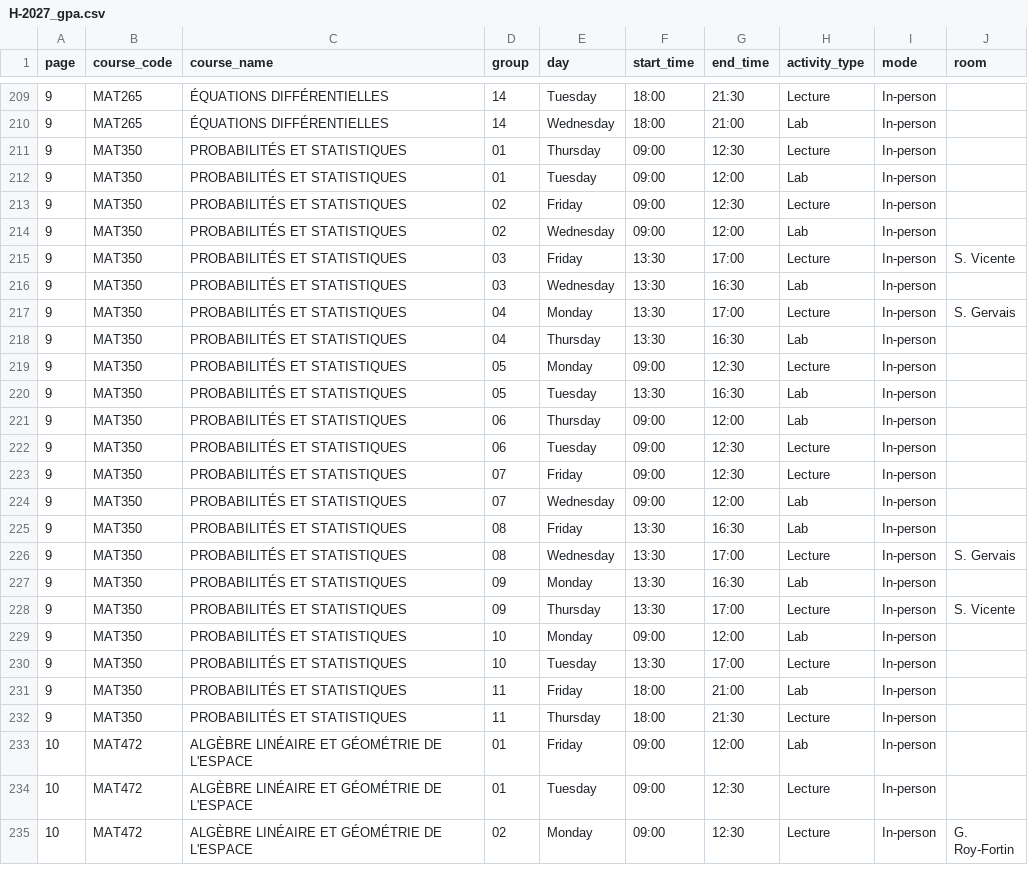
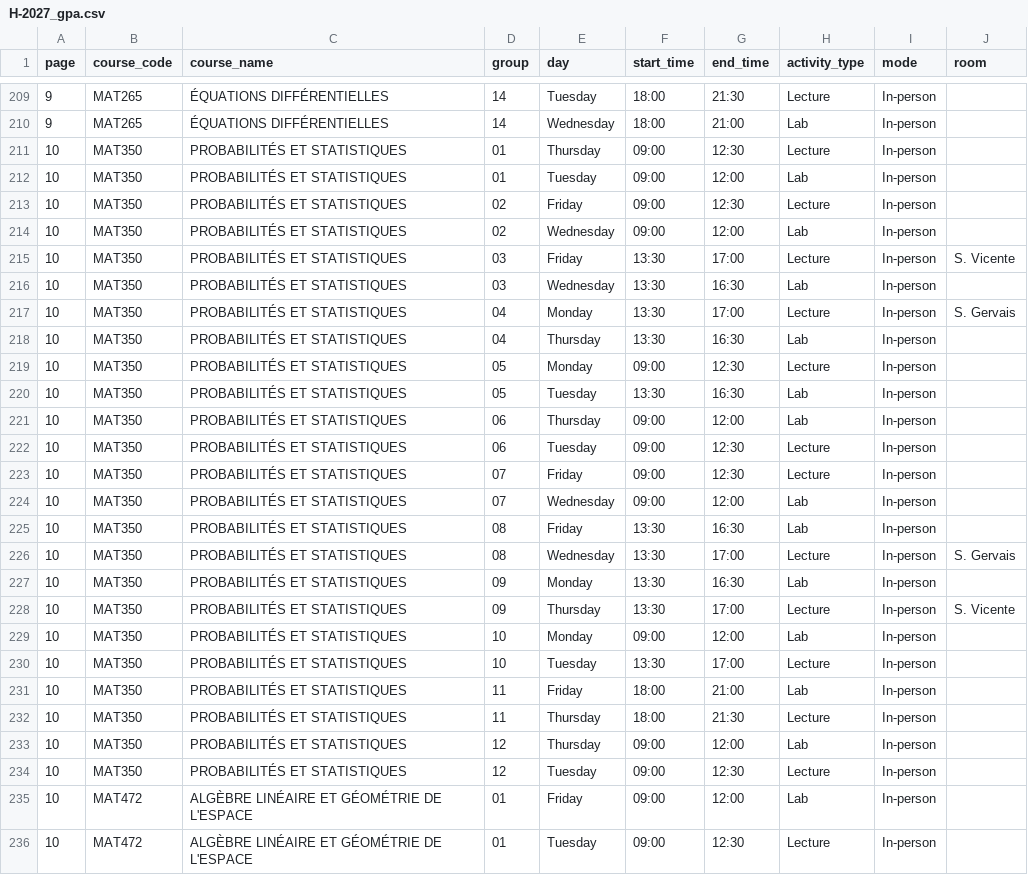
Before and after one commit to olivier0922/schedule-generator-ETS, a CSV file: data/H-2027_gpa.csv, drawn as a sheet; only a part is shown, gaps mark what is left out; the shorter side is filled out with more unchanged rows; the diff covers the shown part only.

```diff
--- a/data/H-2027_gpa.csv
+++ b/data/H-2027_gpa.csv
@@ -210,24 +210,26 @@
 9,MAT265,ÉQUATIONS DIFFÉRENTIELLES,14,Wednesday,18:00,21:00,Lab,In-person,
-9,MAT350,PROBABILITÉS ET STATISTIQUES,01,Thursday,09:00,12:30,Lecture,In-person,
-9,MAT350,PROBABILITÉS ET STATISTIQUES,01,Tuesday,09:00,12:00,Lab,In-person,
-9,MAT350,PROBABILITÉS ET STATISTIQUES,02,Friday,09:00,12:30,Lecture,In-person,
-9,MAT350,PROBABILITÉS ET STATISTIQUES,02,Wednesday,09:00,12:00,Lab,In-person,
-9,MAT350,PROBABILITÉS ET STATISTIQUES,03,Friday,13:30,17:00,Lecture,In-person,S. Vicente
-9,MAT350,PROBABILITÉS ET STATISTIQUES,03,Wednesday,13:30,16:30,Lab,In-person,
-9,MAT350,PROBABILITÉS ET STATISTIQUES,04,Monday,13:30,17:00,Lecture,In-person,S. Gervais
-9,MAT350,PROBABILITÉS ET STATISTIQUES,04,Thursday,13:30,16:30,Lab,In-person,
-9,MAT350,PROBABILITÉS ET STATISTIQUES,05,Monday,09:00,12:30,Lecture,In-person,
-9,MAT350,PROBABILITÉS ET STATISTIQUES,05,Tuesday,13:30,16:30,Lab,In-person,
-9,MAT350,PROBABILITÉS ET STATISTIQUES,06,Thursday,09:00,12:00,Lab,In-person,
-9,MAT350,PROBABILITÉS ET STATISTIQUES,06,Tuesday,09:00,12:30,Lecture,In-person,
-9,MAT350,PROBABILITÉS ET STATISTIQUES,07,Friday,09:00,12:30,Lecture,In-person,
-9,MAT350,PROBABILITÉS ET STATISTIQUES,07,Wednesday,09:00,12:00,Lab,In-person,
-9,MAT350,PROBABILITÉS ET STATISTIQUES,08,Friday,13:30,16:30,Lab,In-person,
-9,MAT350,PROBABILITÉS ET STATISTIQUES,08,Wednesday,13:30,17:00,Lecture,In-person,S. Gervais
-9,MAT350,PROBABILITÉS ET STATISTIQUES,09,Monday,13:30,16:30,Lab,In-person,
-9,MAT350,PROBABILITÉS ET STATISTIQUES,09,Thursday,13:30,17:00,Lecture,In-person,S. Vicente
-9,MAT350,PROBABILITÉS ET STATISTIQUES,10,Monday,09:00,12:00,Lab,In-person,
-9,MAT350,PROBABILITÉS ET STATISTIQUES,10,Tuesday,13:30,17:00,Lecture,In-person,
-9,MAT350,PROBABILITÉS ET STATISTIQUES,11,Friday,18:00,21:00,Lab,In-person,
-9,MAT350,PROBABILITÉS ET STATISTIQUES,11,Thursday,18:00,21:30,Lecture,In-person,
+10,MAT350,PROBABILITÉS ET STATISTIQUES,01,Thursday,09:00,12:30,Lecture,In-person,
+10,MAT350,PROBABILITÉS ET STATISTIQUES,01,Tuesday,09:00,12:00,Lab,In-person,
+10,MAT350,PROBABILITÉS ET STATISTIQUES,02,Friday,09:00,12:30,Lecture,In-person,
+10,MAT350,PROBABILITÉS ET STATISTIQUES,02,Wednesday,09:00,12:00,Lab,In-person,
+10,MAT350,PROBABILITÉS ET STATISTIQUES,03,Friday,13:30,17:00,Lecture,In-person,S. Vicente
+10,MAT350,PROBABILITÉS ET STATISTIQUES,03,Wednesday,13:30,16:30,Lab,In-person,
+10,MAT350,PROBABILITÉS ET STATISTIQUES,04,Monday,13:30,17:00,Lecture,In-person,S. Gervais
+10,MAT350,PROBABILITÉS ET STATISTIQUES,04,Thursday,13:30,16:30,Lab,In-person,
+10,MAT350,PROBABILITÉS ET STATISTIQUES,05,Monday,09:00,12:30,Lecture,In-person,
+10,MAT350,PROBABILITÉS ET STATISTIQUES,05,Tuesday,13:30,16:30,Lab,In-person,
+10,MAT350,PROBABILITÉS ET STATISTIQUES,06,Thursday,09:00,12:00,Lab,In-person,
+10,MAT350,PROBABILITÉS ET STATISTIQUES,06,Tuesday,09:00,12:30,Lecture,In-person,
+10,MAT350,PROBABILITÉS ET STATISTIQUES,07,Friday,09:00,12:30,Lecture,In-person,
+10,MAT350,PROBABILITÉS ET STATISTIQUES,07,Wednesday,09:00,12:00,Lab,In-person,
+10,MAT350,PROBABILITÉS ET STATISTIQUES,08,Friday,13:30,16:30,Lab,In-person,
+10,MAT350,PROBABILITÉS ET STATISTIQUES,08,Wednesday,13:30,17:00,Lecture,In-person,S. Gervais
+10,MAT350,PROBABILITÉS ET STATISTIQUES,09,Monday,13:30,16:30,Lab,In-person,
+10,MAT350,PROBABILITÉS ET STATISTIQUES,09,Thursday,13:30,17:00,Lecture,In-person,S. Vicente
+10,MAT350,PROBABILITÉS ET STATISTIQUES,10,Monday,09:00,12:00,Lab,In-person,
+10,MAT350,PROBABILITÉS ET STATISTIQUES,10,Tuesday,13:30,17:00,Lecture,In-person,
+10,MAT350,PROBABILITÉS ET STATISTIQUES,11,Friday,18:00,21:00,Lab,In-person,
+10,MAT350,PROBABILITÉS ET STATISTIQUES,11,Thursday,18:00,21:30,Lecture,In-person,
+10,MAT350,PROBABILITÉS ET STATISTIQUES,12,Thursday,09:00,12:00,Lab,In-person,
+10,MAT350,PROBABILITÉS ET STATISTIQUES,12,Tuesday,09:00,12:30,Lecture,In-person,
 10,MAT472,ALGÈBRE LINÉAIRE ET GÉOMÉTRIE DE L'ESPACE,01,Friday,09:00,12:00,Lab,In-person,
```
Also changed, not shown: 72 edited cells elsewhere in this file, data/H-2027_ctn.csv, data/H-2027_ele.csv, 14 other files.
